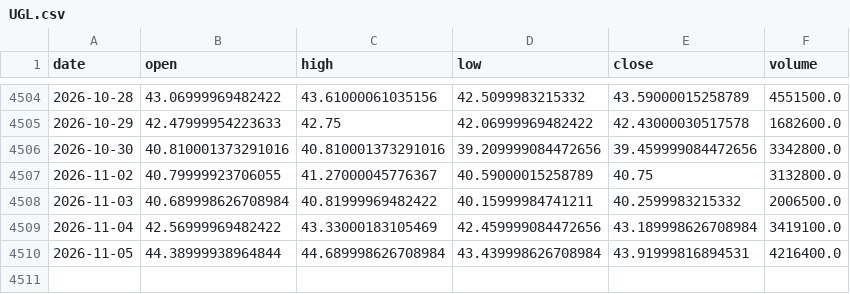
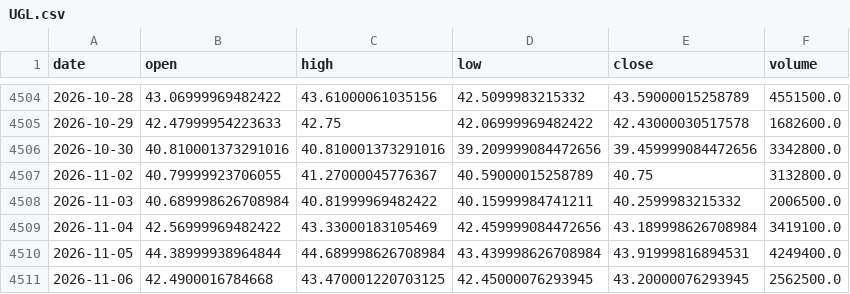
Before and after one commit to amincato/GOLDSTEIN, a CSV file: data/cache/UGL.csv, drawn as a sheet; only a part is shown, gaps mark what is left out.

```diff
--- a/data/cache/UGL.csv
+++ b/data/cache/UGL.csv
@@ -4509,2 +4509,3 @@ date,open,high,low,close,volume
 2026-11-04,42.56999969482422,43.33000183105469,42.459999084472656,43.189998626708984,3419100.0
-2026-11-05,44.38999938964844,44.689998626708984,43.439998626708984,43.91999816894531,4216400.0
+2026-11-05,44.38999938964844,44.689998626708984,43.439998626708984,43.91999816894531,4249400.0
+2026-11-06,42.4900016784668,43.470001220703125,42.45000076293945,43.20000076293945,2562500.0
```
Also changed, not shown: data/cache/BTC.csv, data/cache/GDX.csv, 12 other files.
